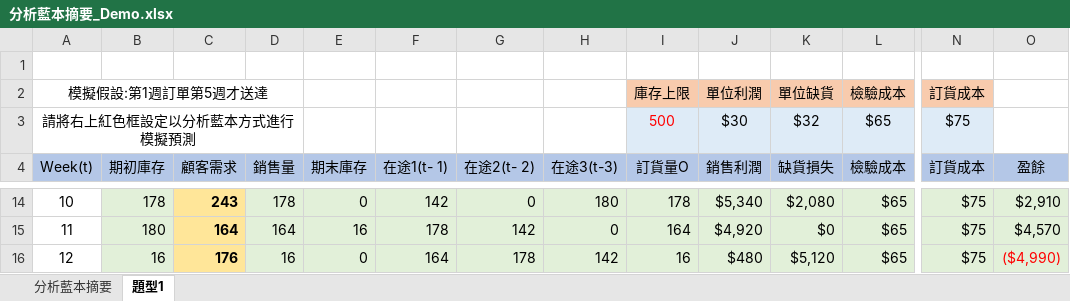
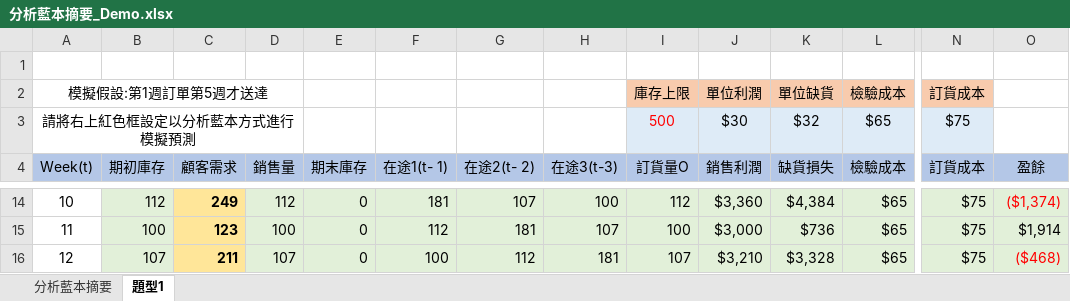
Before and after one commit to johnnyQSC/VBA, an Excel workbook: 分析藍本摘要_Demo.xlsx, sheet 題型1, drawn as a sheet; only a part is shown, gaps mark what is left out; values as stored, in another font and other column widths than the file's, no borders; the diff covers the shown part only; the diff names each change by its address in the sheet, - before the commit and + after, or states it on an @@ line.

```diff
--- a/分析藍本摘要_Demo.xlsx (sheet 題型1)
+++ b/分析藍本摘要_Demo.xlsx (sheet 題型1)
-B14 (期初庫存): 178
+B14 (期初庫存): 112
-C14 (顧客需求): 243
+C14 (顧客需求): 249
-D14 (銷售量): 178
+D14 (銷售量): 112
-F14 (在途1(t- 1)): 142
+F14 (在途1(t- 1)): 181
-G14 (在途2(t- 2)): 0
+G14 (在途2(t- 2)): 107
-H14 (在途3(t-3)): 180
+H14 (在途3(t-3)): 100
-I14 (訂貨量O): 178
+I14 (訂貨量O): 112
-J14 (銷售利潤): $5,340
+J14 (銷售利潤): $3,360
-K14 (缺貨損失): $2,080
+K14 (缺貨損失): $4,384
-O14 (盈餘): $2,910
+O14 (盈餘): ($1,374)
-O14 text colour: black
+O14 text colour: #FF0000
-B15 (期初庫存): 180
+B15 (期初庫存): 100
-C15 (顧客需求): 164
+C15 (顧客需求): 123
-D15 (銷售量): 164
+D15 (銷售量): 100
-E15 (期末庫存): 16
+E15 (期末庫存): 0
-F15 (在途1(t- 1)): 178
+F15 (在途1(t- 1)): 112
-G15 (在途2(t- 2)): 142
+G15 (在途2(t- 2)): 181
-H15 (在途3(t-3)): 0
+H15 (在途3(t-3)): 107
-I15 (訂貨量O): 164
+I15 (訂貨量O): 100
-J15 (銷售利潤): $4,920
+J15 (銷售利潤): $3,000
-K15 (缺貨損失): $0
+K15 (缺貨損失): $736
-O15 (盈餘): $4,570
+O15 (盈餘): $1,914
-B16 (期初庫存): 16
+B16 (期初庫存): 107
-C16 (顧客需求): 176
+C16 (顧客需求): 211
-D16 (銷售量): 16
+D16 (銷售量): 107
-F16 (在途1(t- 1)): 164
+F16 (在途1(t- 1)): 100
-G16 (在途2(t- 2)): 178
+G16 (在途2(t- 2)): 112
-H16 (在途3(t-3)): 142
+H16 (在途3(t-3)): 181
-I16 (訂貨量O): 16
+I16 (訂貨量O): 107
-J16 (銷售利潤): $480
+J16 (銷售利潤): $3,210
-K16 (缺貨損失): $5,120
+K16 (缺貨損失): $3,328
-O16 (盈餘): ($4,990)
+O16 (盈餘): ($468)
```
Also changed, not shown: 1 added row, 1 removed row, 501 edited cells and cell formats elsewhere in this sheet, 模擬分析_Demo.xlsx.
